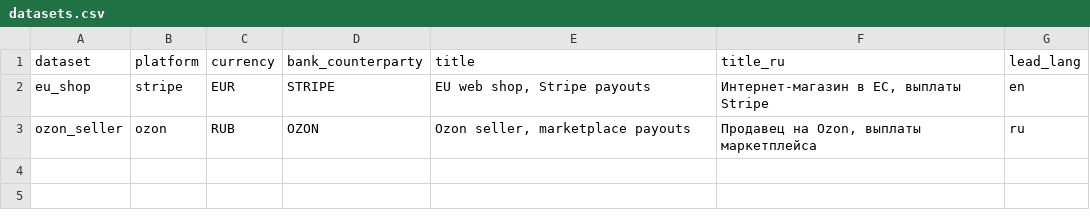
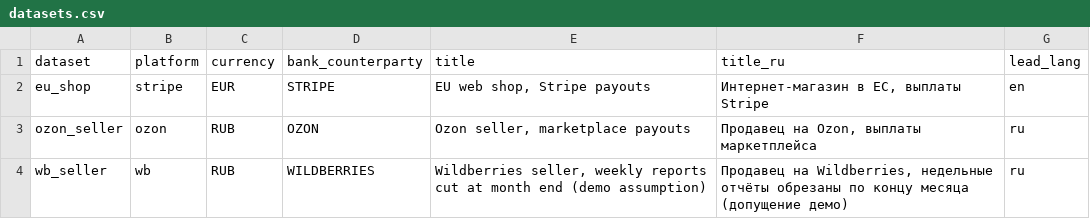
Before and after one commit to akarazhev/reconciliation-demo, a CSV file: dbt/seeds/datasets.csv, drawn as a sheet.

Commit message:
Add a Wildberries seller as staging and a mapping only

```diff
--- a/dbt/seeds/datasets.csv
+++ b/dbt/seeds/datasets.csv
@@ -3 +3,2 @@ eu_shop,stripe,EUR,STRIPE,"EU web shop, Stripe payouts","Интернет-маг
 ozon_seller,ozon,RUB,OZON,"Ozon seller, marketplace payouts","Продавец на Ozon, выплаты маркетплейса",ru
+wb_seller,wb,RUB,WILDBERRIES,"Wildberries seller, weekly reports cut at month end (demo assumption)","Продавец на Wildberries, недельные отчёты обрезаны по концу месяца (допущение демо)",ru
```
Also changed, not shown: 13 other files.
